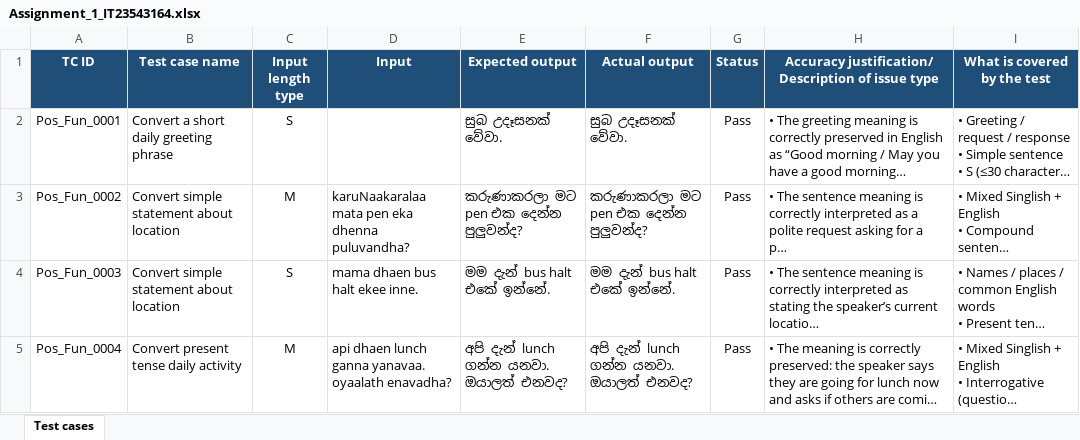
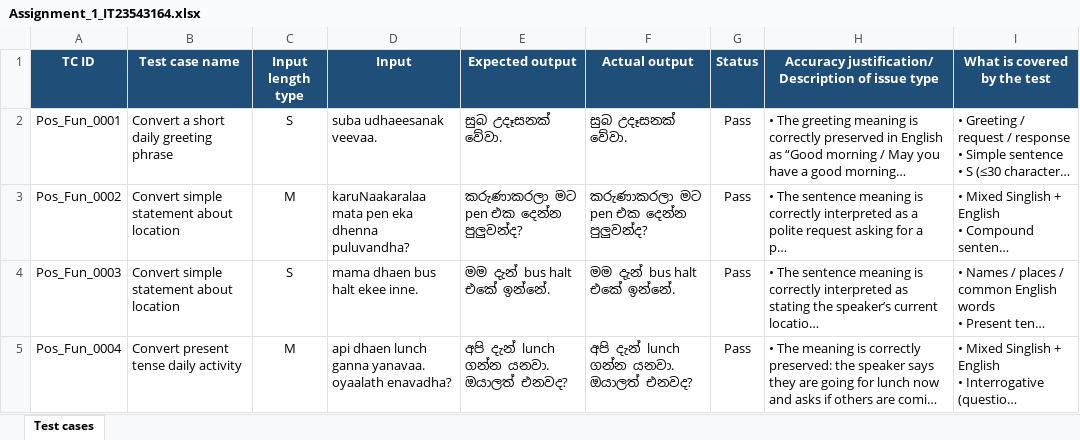
Before and after one commit to Chandulajeewantha2003/Assignment-1-ITPM, an Excel workbook: Assignment_1_IT23543164.xlsx, sheet Test cases, drawn as a sheet; only a part is shown; long unchanged cells end in …; values as stored, in another font and other column widths than the file's, no borders; the diff names each change by its address in the sheet, - before the commit and + after, or states it on an @@ line.

```diff
--- a/Assignment_1_IT23543164.xlsx (sheet Test cases)
+++ b/Assignment_1_IT23543164.xlsx (sheet Test cases)
-D2 (Input): (empty)
+D2 (Input): suba udhaeesanak veevaa.
```
Also changed, not shown: Assignment1_AutoFilled.xlsx.
